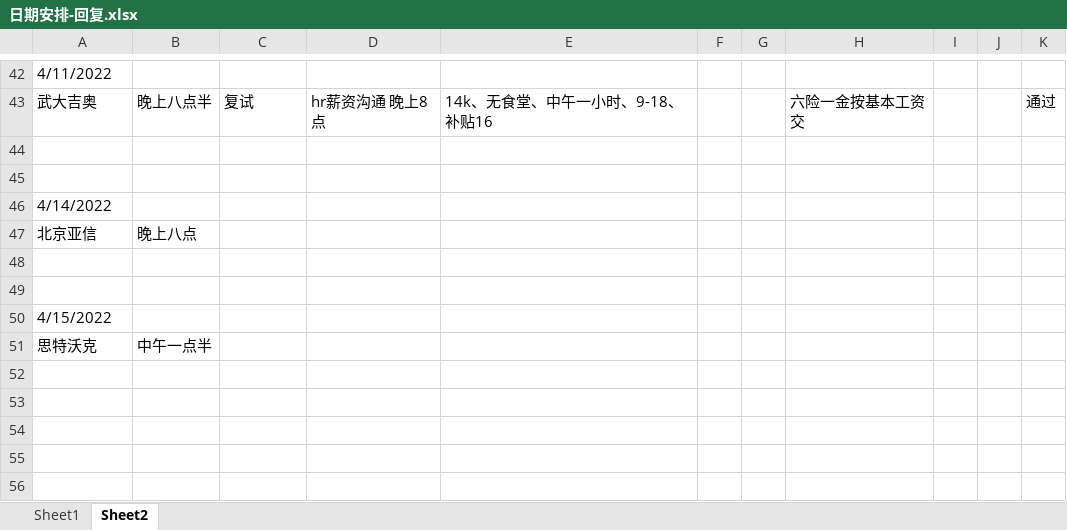
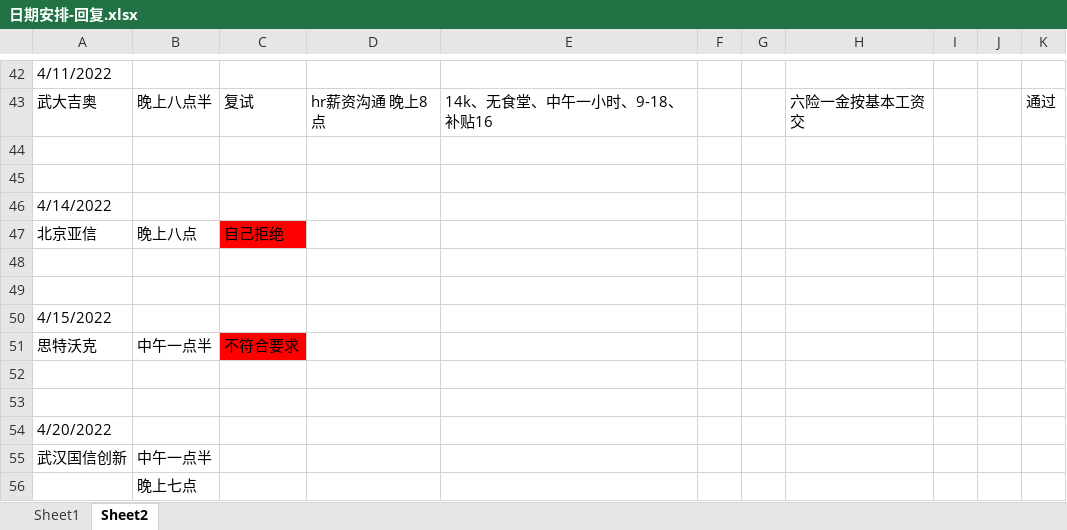
Before and after one commit to Are-xi/zcc-study, an Excel workbook: resume/日期安排-回复.xlsx, sheet Sheet2, drawn as a sheet; only a part is shown, gaps mark what is left out; values as stored, in another font and other column widths than the file's, no borders; the diff names each change by its address in the sheet, - before the commit and + after, or states it on an @@ line.

```diff
--- a/resume/日期安排-回复.xlsx (sheet Sheet2)
+++ b/resume/日期安排-回复.xlsx (sheet Sheet2)
-C47: (empty)
+C47: 自己拒绝
-C47 fill: none
+C47 fill: #FF0000
-C51: (empty)
+C51: 不符合要求
-C51 fill: none
+C51 fill: #FF0000
+row 52: (empty)
+row 53: (empty)
+row 54: 4/20/2022
+row 55: 武汉国信创新 | 中午一点半
+row 56:  | 晚上七点
```
Also changed, not shown: 5 other files.
